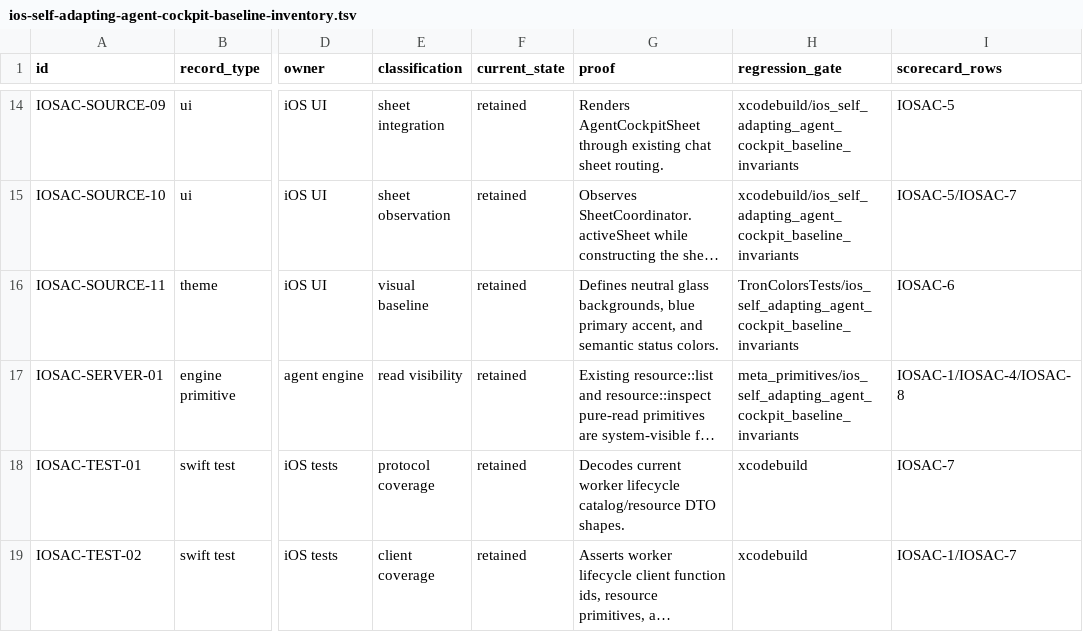
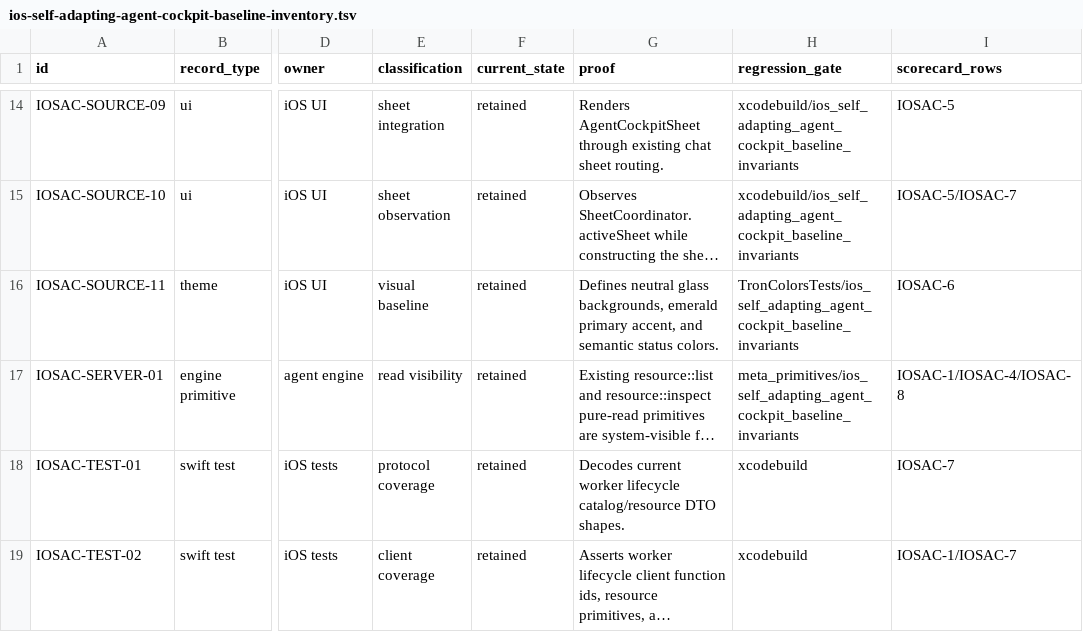
Before and after one commit to mhismail3/tron, a TSV file: packages/agent/docs/ios-self-adapting-agent-cockpit-baseline-inventory.tsv, drawn as a sheet; only a part is shown, gaps mark what is left out; long unchanged cells end in …; the diff names each change by its address in the sheet, - before the commit and + after, or states it on an @@ line.

Commit message:
Restore emerald iOS primary accent

```diff
--- a/packages/agent/docs/ios-self-adapting-agent-cockpit-baseline-inventory.tsv
+++ b/packages/agent/docs/ios-self-adapting-agent-cockpit-baseline-inventory.tsv
-G16 (proof): …glass backgrounds, blue primary accent,…
+G16 (proof): …glass backgrounds, emerald primary accent,…
```
Also changed, not shown: 6 other files.
